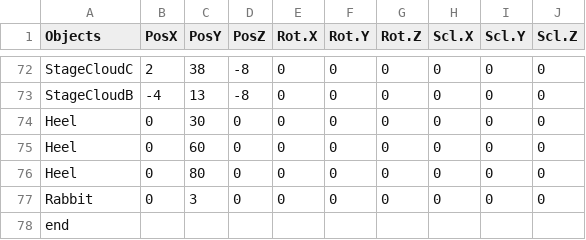
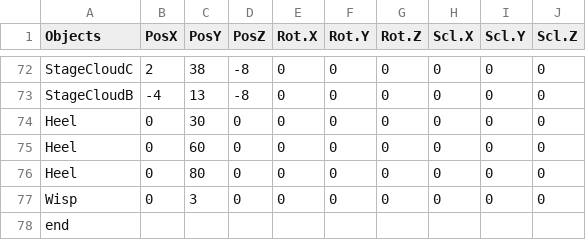
Before and after one commit to YamadaTsuyoshi/SterConnect, a CSV file: SimplSample026/media/CSV/Stage_1.csv, drawn as a sheet; only a part is shown, gaps mark what is left out.

```diff
--- a/SimplSample026/media/CSV/Stage_1.csv
+++ b/SimplSample026/media/CSV/Stage_1.csv
@@ -76,3 +76,3 @@ Heel,0,60,0,0,0,0,0,0,0
 Heel,0,80,0,0,0,0,0,0,0
-Rabbit,0,3,0,0,0,0,0,0,0
+Wisp,0,3,0,0,0,0,0,0,0
 end,,,,,,,,,
```
Also changed, not shown: 9 other files.
